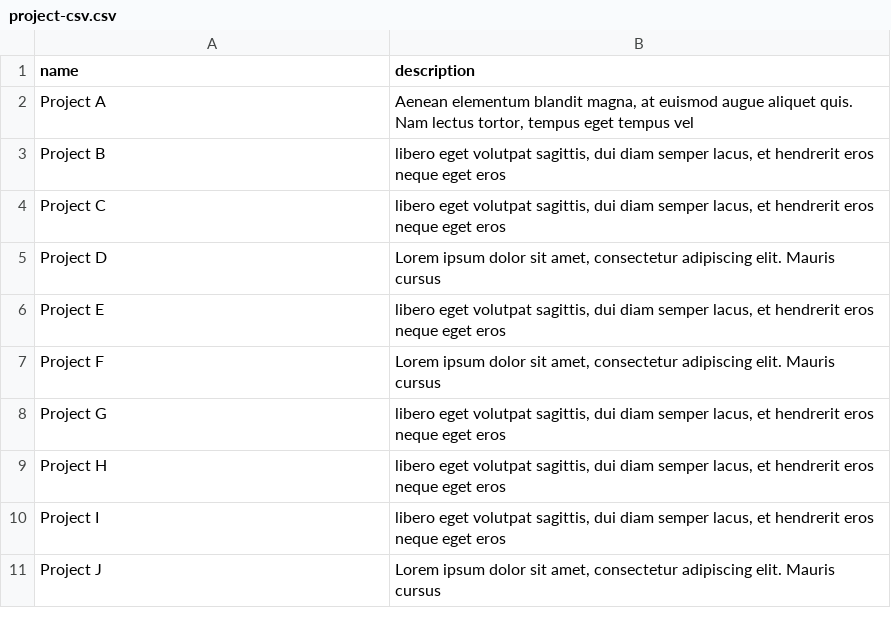
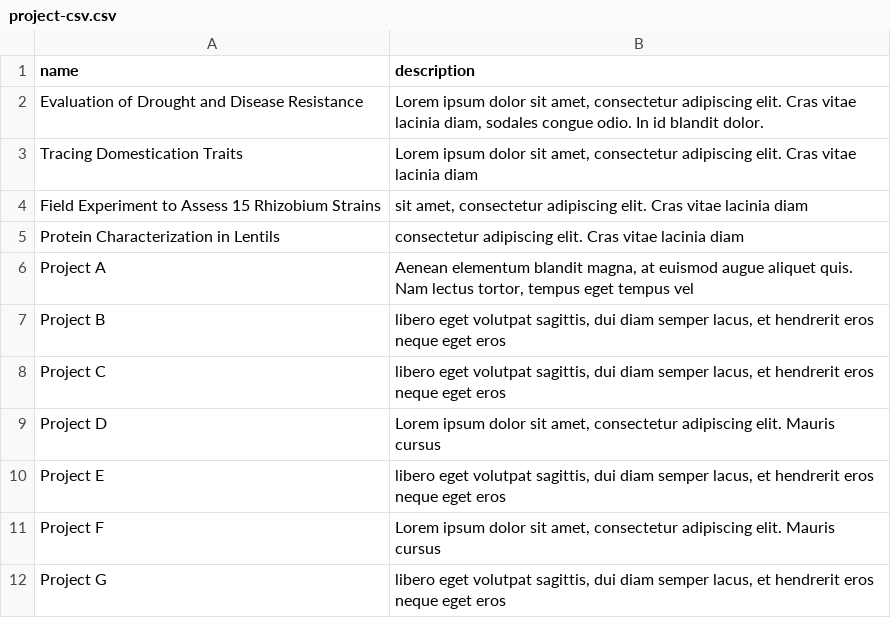
Before and after one commit to UofS-Pulse-Binfo/tripal_ws_brapi, a CSV file: tripal_ws_brapi_testdata/includes/raw-data/project/project-csv.csv, drawn as a sheet; only a part is shown; the shorter side is filled out with more unchanged rows; the diff names each change by its address in the sheet, - before the commit and + after, or states it on an @@ line.

```diff
--- a/tripal_ws_brapi_testdata/includes/raw-data/project/project-csv.csv
+++ b/tripal_ws_brapi_testdata/includes/raw-data/project/project-csv.csv
+row 2: Evaluation of Drought and Disease Resistance | Lorem ipsum dolor sit amet, consectetur adipiscing elit. Cras vitae lacinia diam, sodales congue odio. In id blandit dolor.
+row 3: Tracing Domestication Traits | Lorem ipsum dolor sit amet, consectetur adipiscing elit. Cras vitae lacinia diam
+row 4: Field Experiment to Assess 15 Rhizobium Strains | sit amet, consectetur adipiscing elit. Cras vitae lacinia diam
+row 5: Protein Characterization in Lentils | consectetur adipiscing elit. Cras vitae lacinia diam
```
Also changed, not shown: tripal_ws_brapi_testdata/includes/raw-data/project/projectprop-csv.csv, 16 other files.
